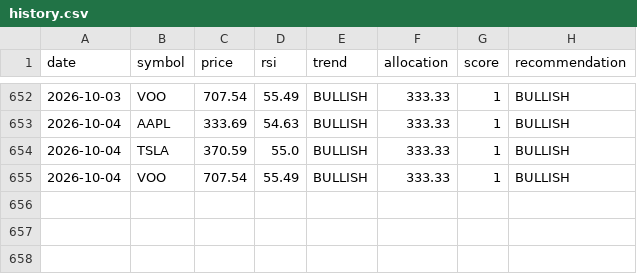
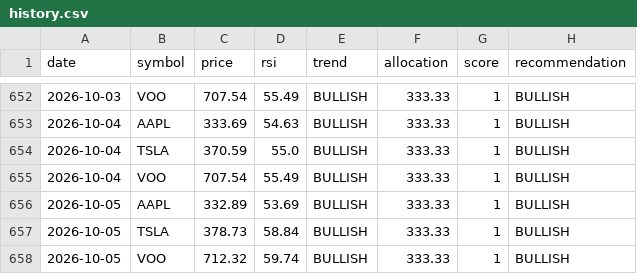
Before and after one commit to matsumma/ai-investment-agent, a CSV file: history.csv, drawn as a sheet; only a part is shown, gaps mark what is left out.

Commit message:
auto update data

```diff
--- a/history.csv
+++ b/history.csv
@@ -655 +655,4 @@ date,symbol,price,rsi,trend,allocation,score,recommendation
 2026-10-04,VOO,707.54,55.49,BULLISH,333.33,1,BULLISH
+2026-10-05,AAPL,332.89,53.69,BULLISH,333.33,1,BULLISH
+2026-10-05,TSLA,378.73,58.84,BULLISH,333.33,1,BULLISH
+2026-10-05,VOO,712.32,59.74,BULLISH,333.33,1,BULLISH
```
Also changed, not shown: portfolio_value.csv.
